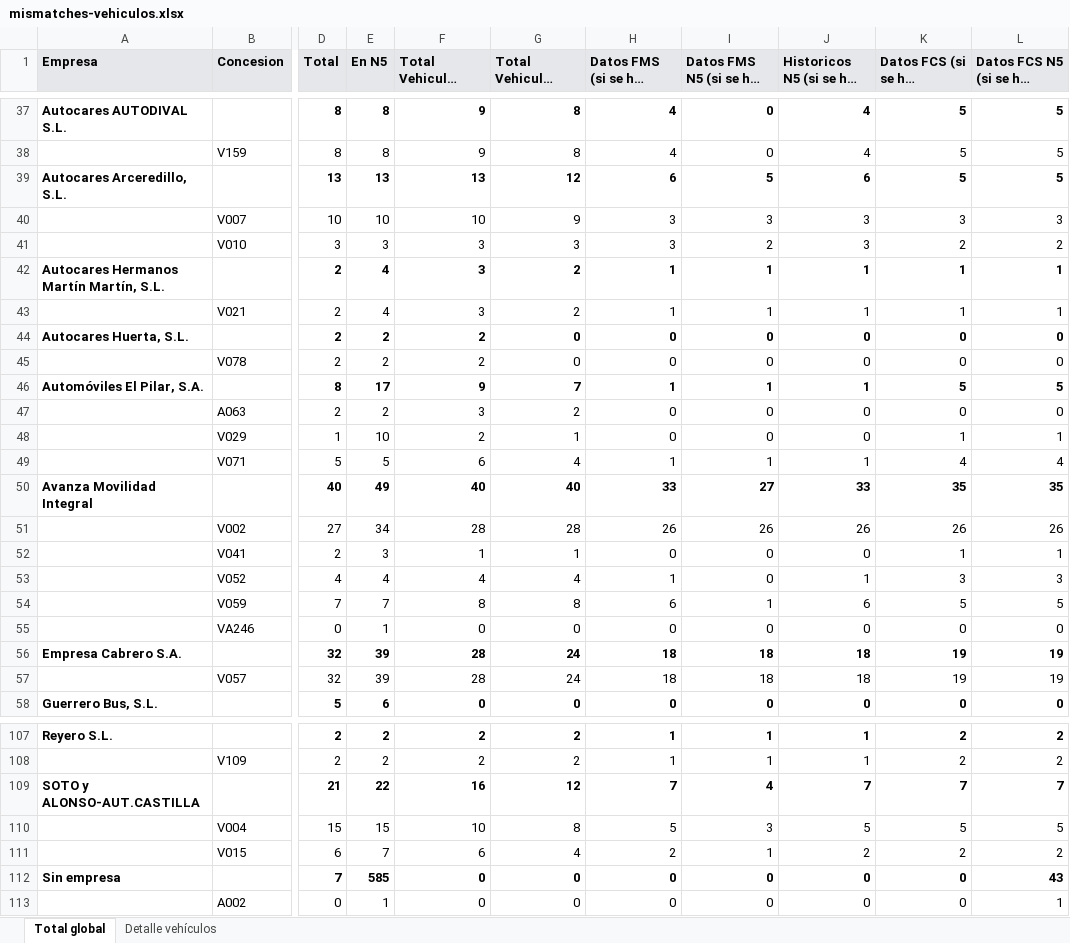
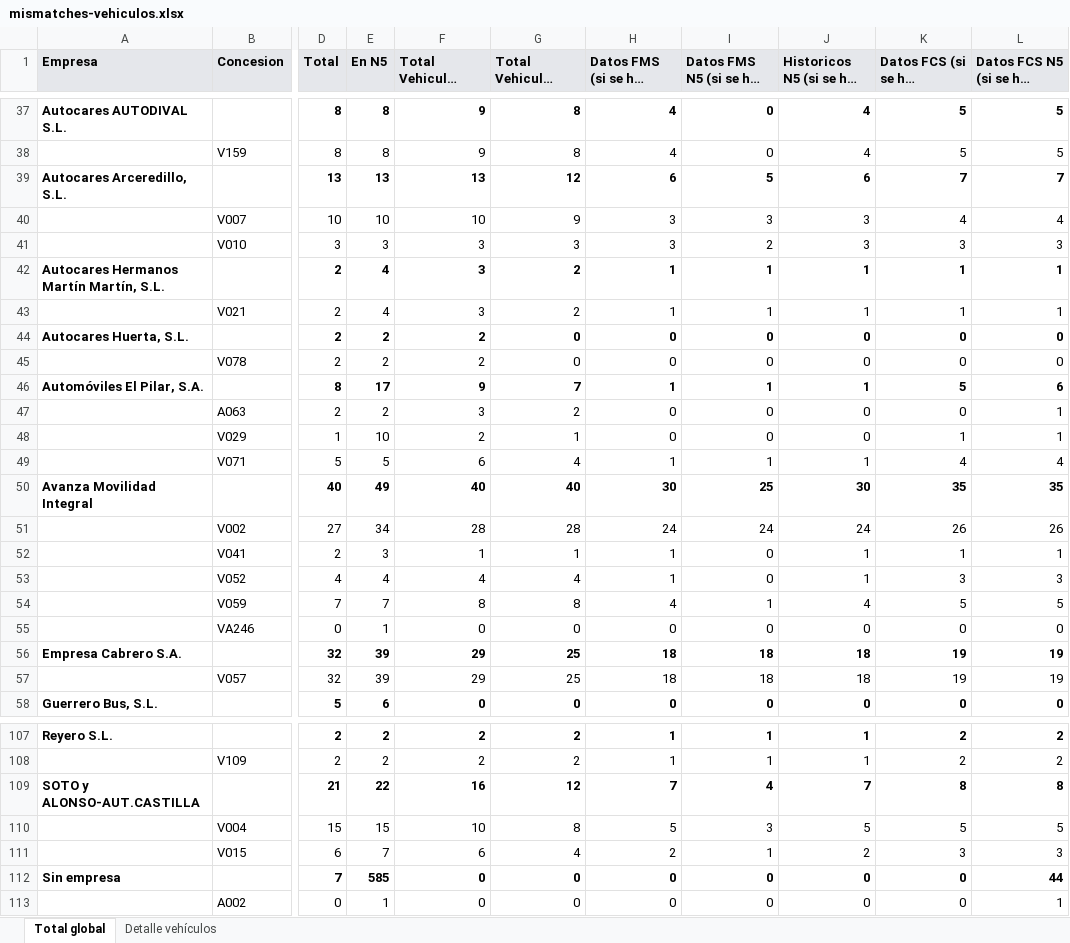
Before and after one commit to caumgmv/dashboard-jcyl, an Excel workbook: assets/mismatches-vehiculos.xlsx, sheet Total global, drawn as a sheet; only a part is shown, gaps mark what is left out; long unchanged cells end in …; values as stored, in another font and other column widths than the file's, no borders; the diff covers the shown part only; the diff names each change by its address in the sheet, - before the commit and + after, or states it on an @@ line.

```diff
--- a/assets/mismatches-vehiculos.xlsx (sheet Total global)
+++ b/assets/mismatches-vehiculos.xlsx (sheet Total global)
-K39 (Datos FCS (si se han recibido)): 5
+K39 (Datos FCS (si se han recibido)): 7
-L39: 5
+L39: 7
-K40 (Datos FCS (si se han recibido)): 3
+K40 (Datos FCS (si se han recibido)): 4
-L40: 3
+L40: 4
-K41 (Datos FCS (si se han recibido)): 2
+K41 (Datos FCS (si se han recibido)): 3
-L41: 2
+L41: 3
-L46: 5
+L46: 6
-L47: 0
+L47: 1
-H50 (Datos FMS (si se han recibido)): 33
+H50 (Datos FMS (si se han recibido)): 30
-I50: 27
+I50: 25
-J50: 33
+J50: 30
-H51 (Datos FMS (si se han recibido)): 26
+H51 (Datos FMS (si se han recibido)): 24
-I51: 26
+I51: 24
-J51: 26
+J51: 24
-H52 (Datos FMS (si se han recibido)): 0
+H52 (Datos FMS (si se han recibido)): 1
-J52: 0
+J52: 1
-H54 (Datos FMS (si se han recibido)): 6
+H54 (Datos FMS (si se han recibido)): 4
-J54: 6
+J54: 4
-F56:F57 (Total Vehiculos Instalados): 28
+F56:F57 (Total Vehiculos Instalados): 29
-G56:G57 (Total Vehiculos Activos): 24
+G56:G57 (Total Vehiculos Activos): 25
-K109 (Datos FCS (si se han recibido)): 7
+K109 (Datos FCS (si se han recibido)): 8
-L109: 7
+L109: 8
-K111 (Datos FCS (si se han recibido)): 2
+K111 (Datos FCS (si se han recibido)): 3
-L111: 2
+L111: 3
-L112: 43
+L112: 44
```
Also changed, not shown: 69 edited cells elsewhere in this sheet, sheet Detalle vehículos, 7 other files.
